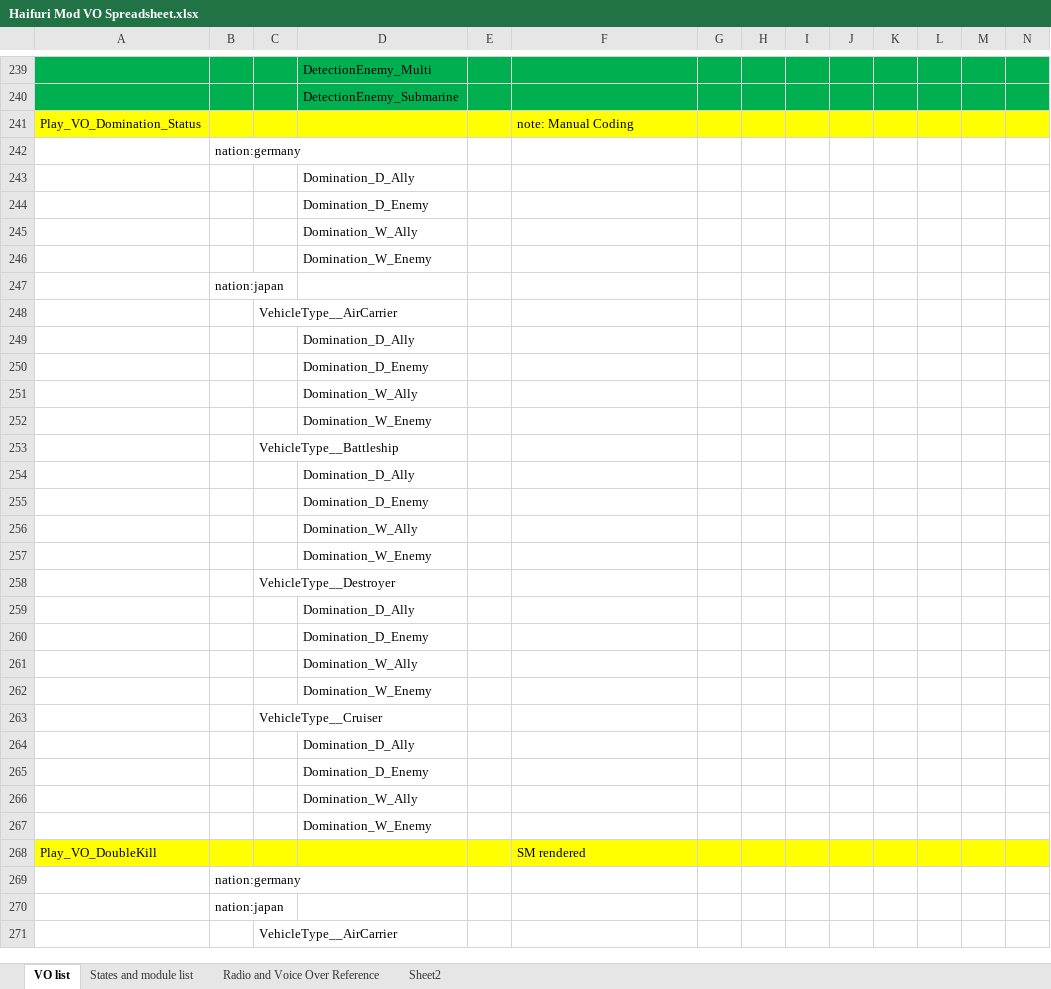
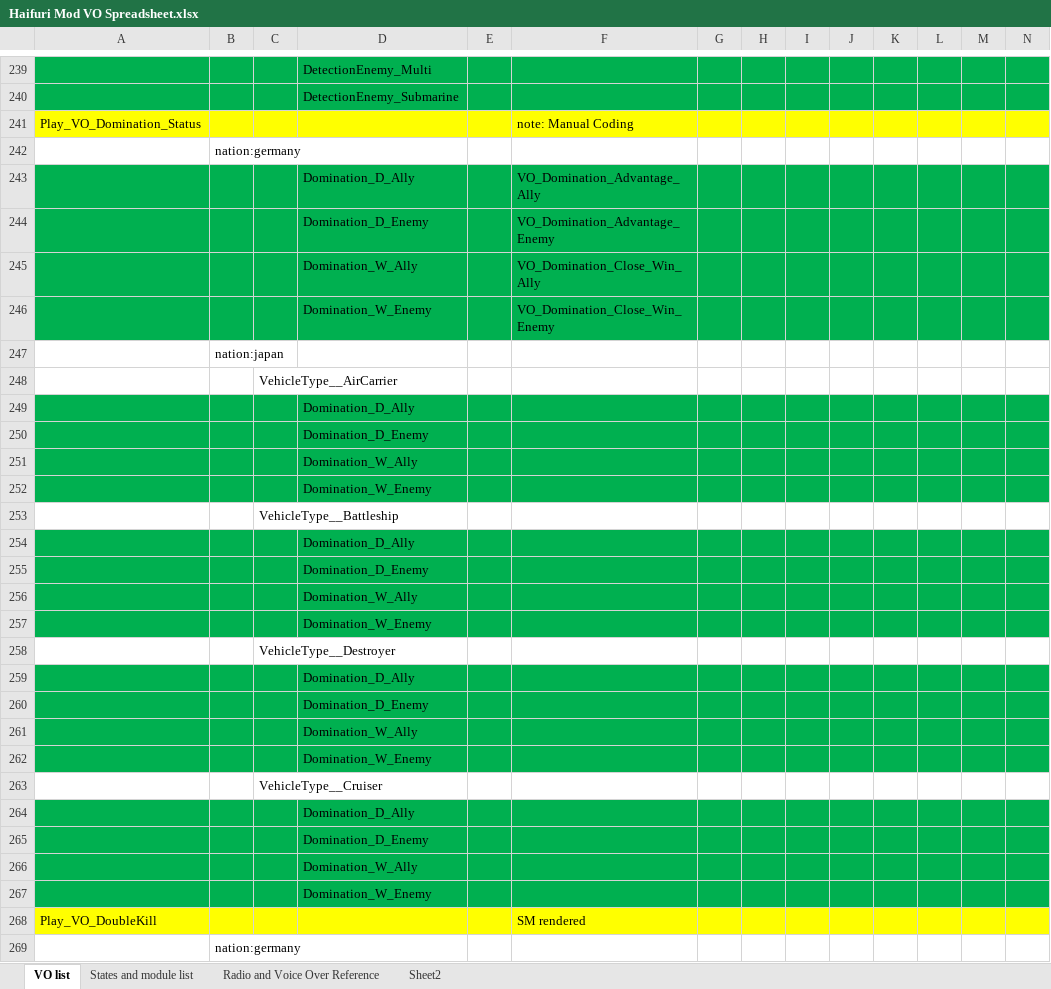
Before and after one commit to vicentcapua25/Wows_Haifuri_VoiceMod, an Excel workbook: Haifuri Mod VO Spreadsheet.xlsx, sheet VO list, drawn as a sheet; only a part is shown, gaps mark what is left out; the shorter side is filled out with more unchanged rows; values as stored, in another font and other column widths than the file's, no borders; the diff covers the shown part only; the diff names each change by its address in the sheet, - before the commit and + after, or states it on an @@ line.

Commit message:
VoDominationEvent and Excel File deployment update (#25)

```diff
--- a/Haifuri Mod VO Spreadsheet.xlsx (sheet VO list)
+++ b/Haifuri Mod VO Spreadsheet.xlsx (sheet VO list)
-A243:N246 fill: none
+A243:N246 fill: #00B050
-F243: (empty)
+F243: VO_Domination_Advantage_Ally
-F244: (empty)
+F244: VO_Domination_Advantage_Enemy
-F245: (empty)
+F245: VO_Domination_Close_Win_Ally
-F246: (empty)
+F246: VO_Domination_Close_Win_Enemy
-A249:N252 fill: none
+A249:N252 fill: #00B050
-A254:N257 fill: none
+A254:N257 fill: #00B050
-A259:N262 fill: none
+A259:N262 fill: #00B050
-A264:N267 fill: none
+A264:N267 fill: #00B050
```
Also changed, not shown: cell formats elsewhere in this sheet, 1 other file.
